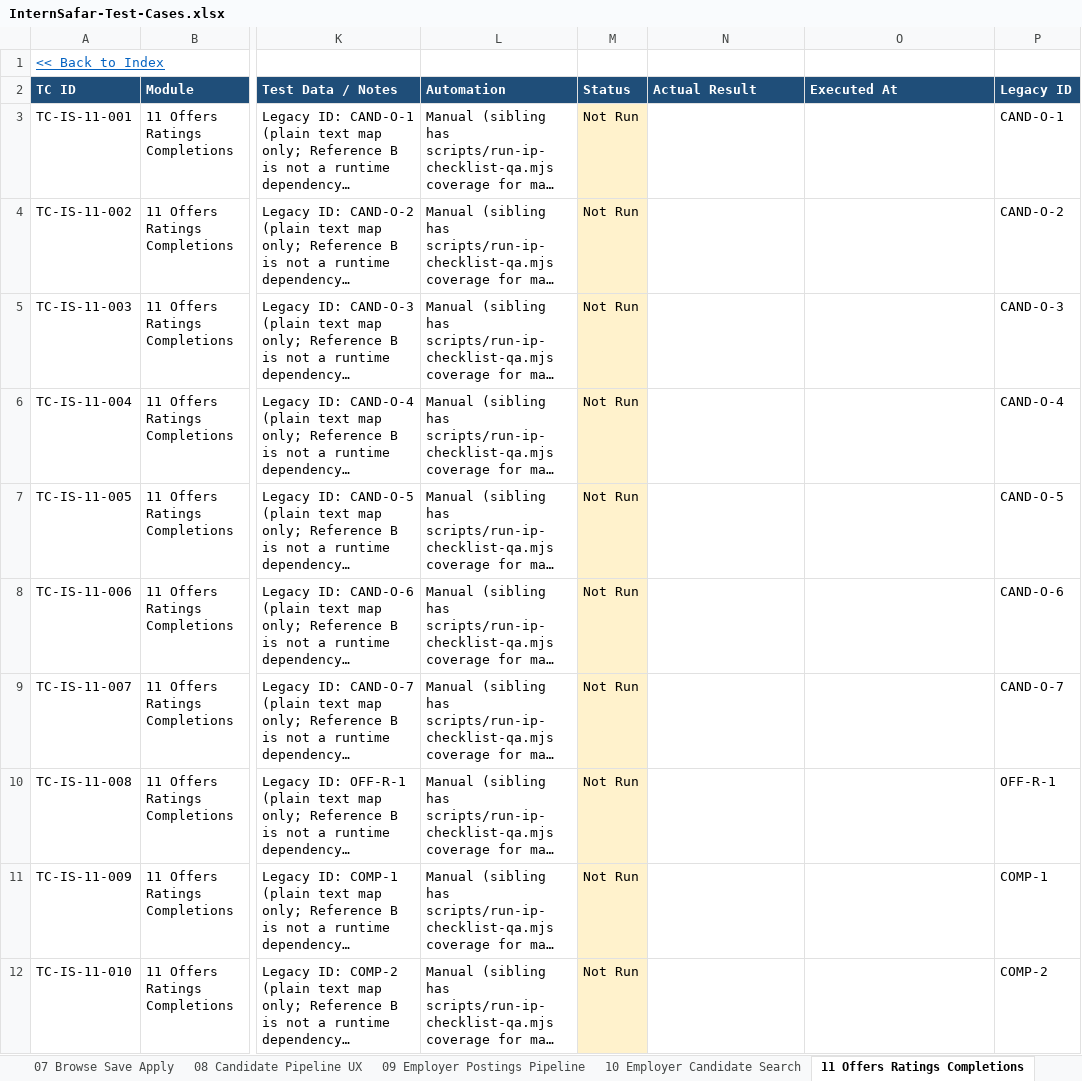
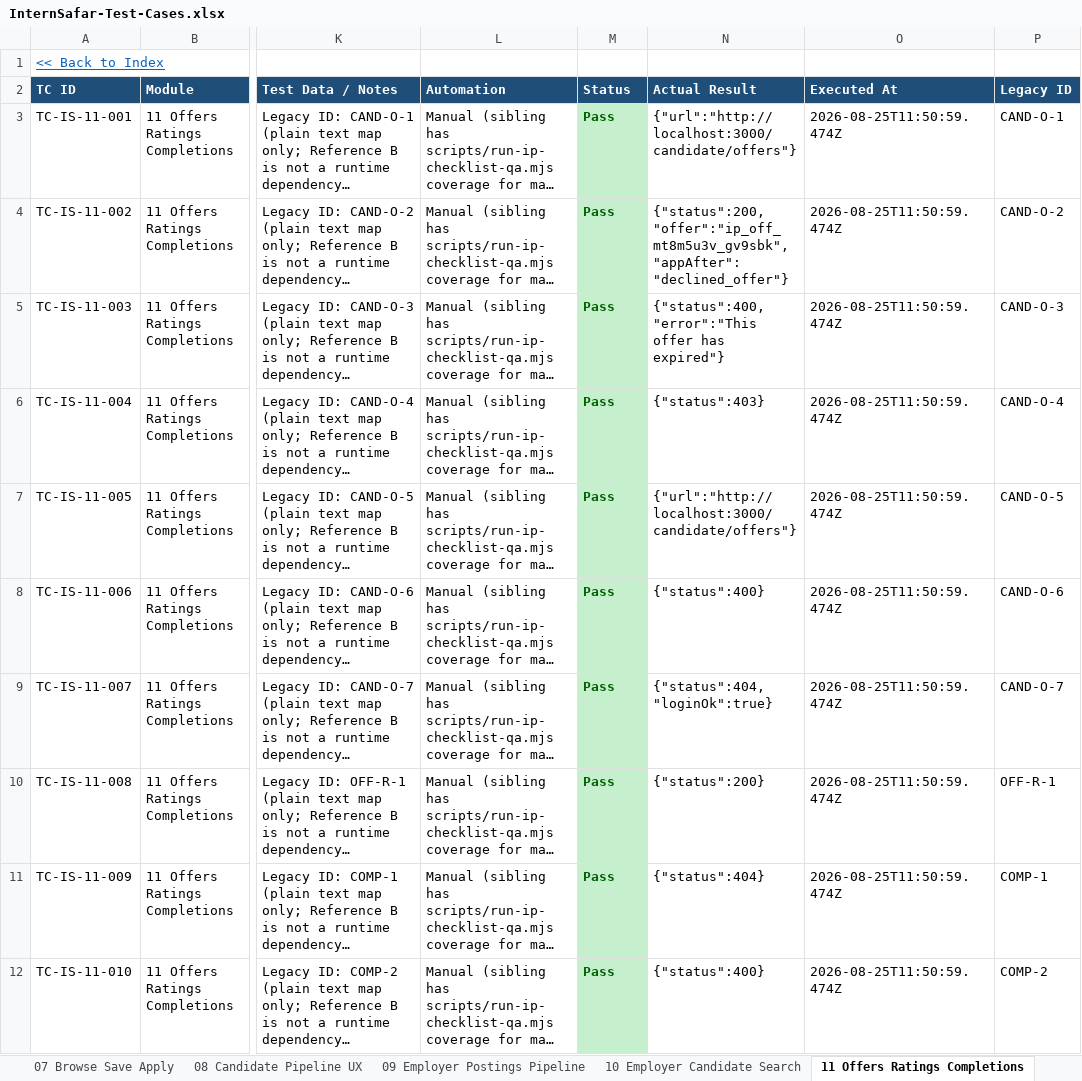
Before and after one commit to sandeepjain2000/internsafar, an Excel workbook: test-cases/InternSafar-Test-Cases.xlsx, sheet 11 Offers Ratings Completions, drawn as a sheet; only a part is shown, gaps mark what is left out; long unchanged cells end in …; values as stored, in another font and other column widths than the file's, no borders; conditional formats not drawn; the diff covers the shown part only; the diff names each change by its address in the sheet, - before the commit and + after, or states it on an @@ line.

```diff
--- a/test-cases/InternSafar-Test-Cases.xlsx (sheet 11 Offers Ratings Completions)
+++ b/test-cases/InternSafar-Test-Cases.xlsx (sheet 11 Offers Ratings Completions)
-M3:M12 (Status): Not Run
+M3:M12 (Status): Pass
@@ M3:M12 fill: #FFF2CC → #C6EFCE, bold: off → on, text colour: black → #006100 @@
-N3 (Actual Result): (empty)
+N3 (Actual Result): {"url":"http://localhost:3000/candidate/offers"}
-O3:O12 (Executed At): (empty)
+O3:O12 (Executed At): 2026-08-25T11:50:59.474Z
-N4 (Actual Result): (empty)
+N4 (Actual Result): {"status":200,"offer":"ip_off_mt8m5u3v_gv9sbk","appAfter":"declined_offer"}
-N5 (Actual Result): (empty)
+N5 (Actual Result): {"status":400,"error":"This offer has expired"}
-N6 (Actual Result): (empty)
+N6 (Actual Result): {"status":403}
-N7 (Actual Result): (empty)
+N7 (Actual Result): {"url":"http://localhost:3000/candidate/offers"}
-N8 (Actual Result): (empty)
+N8 (Actual Result): {"status":400}
-N9 (Actual Result): (empty)
+N9 (Actual Result): {"status":404,"loginOk":true}
-N10 (Actual Result): (empty)
+N10 (Actual Result): {"status":200}
-N11 (Actual Result): (empty)
+N11 (Actual Result): {"status":404}
-N12 (Actual Result): (empty)
+N12 (Actual Result): {"status":400}
```
Also changed, not shown: 7 added rows, 12 edited cells and cell formats elsewhere in this sheet, sheet 18 Cross-cutting, sheet 14 SuperAdmin Ops, sheet 02 Auth & Access, sheet 07 Browse Save Apply, sheet 12 Messages, sheet 03 Registration, 13 more sheets, 58 other files.
